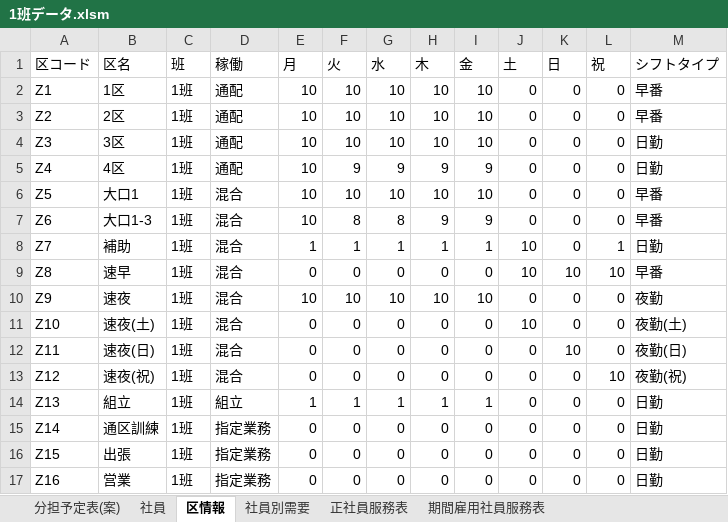
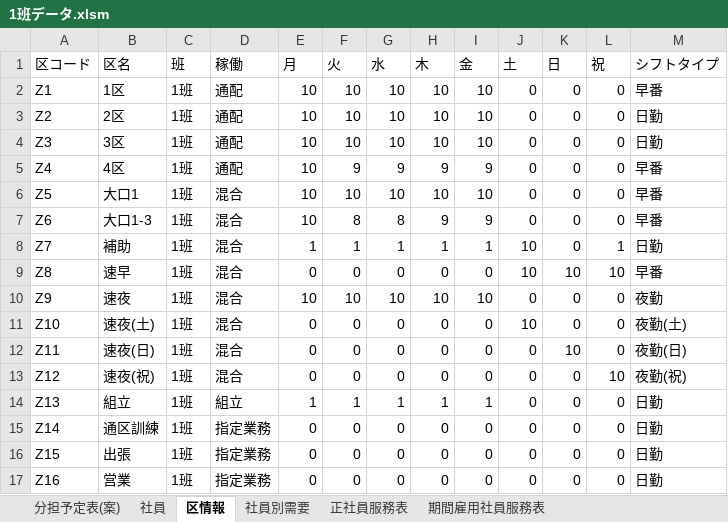
Before and after one commit to tatsuruhiraoka/posms, an Excel workbook: excel_templates/1班データ.xlsm, sheet 区情報, drawn as a sheet; values as stored, in another font and other column widths than the file's, no borders; the diff names each change by its address in the sheet, - before the commit and + after, or states it on an @@ line.

Commit message:
chore: stabilize CSV-based Excel ↔ exe workflow

```diff
--- a/excel_templates/1班データ.xlsm (sheet 区情報)
+++ b/excel_templates/1班データ.xlsm (sheet 区情報)
-M3 (シフトタイプ): 早番
+M3 (シフトタイプ): 日勤
-M5 (シフトタイプ): 日勤
+M5 (シフトタイプ): 早番
```
Also changed, not shown: excel_templates/分担予定表(案).xlsm.
